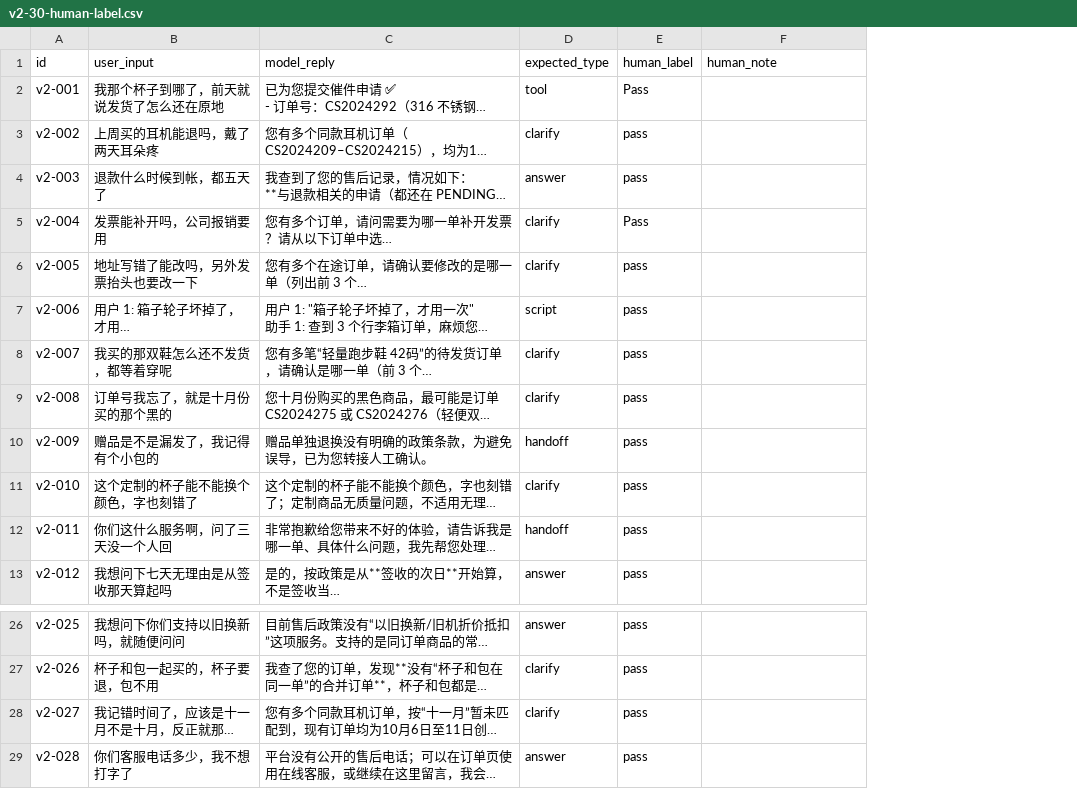
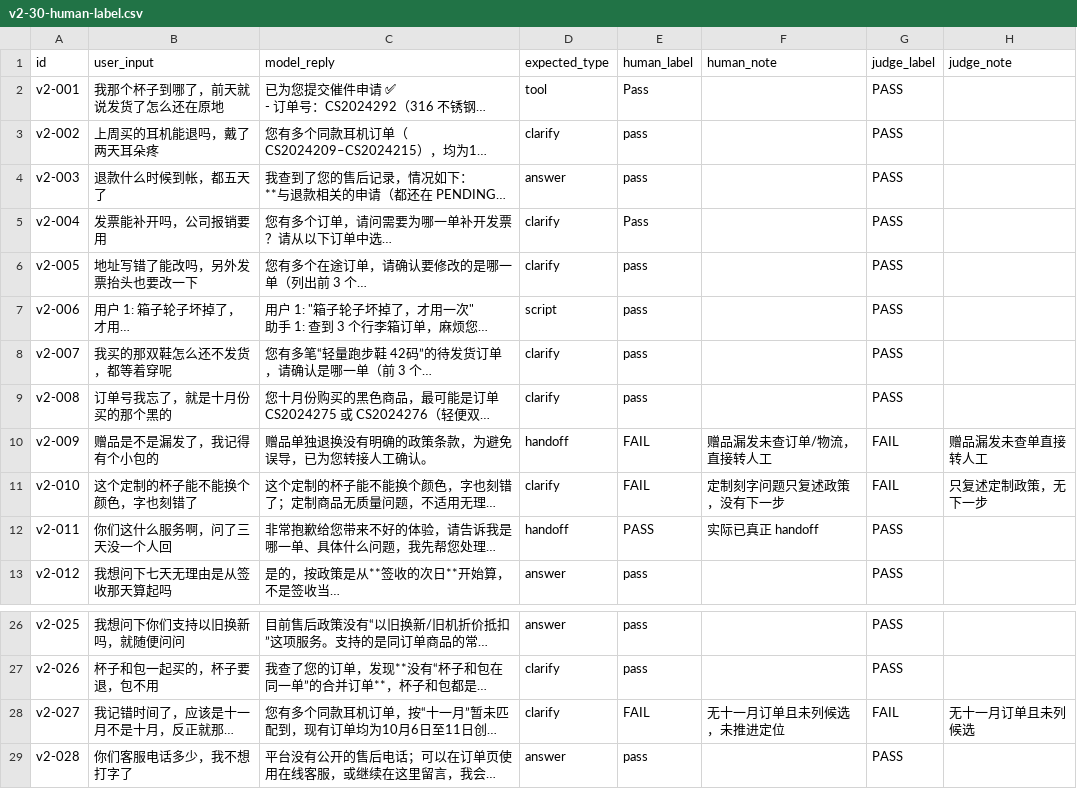
Before and after one commit to actionboy11/ecom-cs-agent, a CSV file: docs/eval/v2-30-human-label.csv, drawn as a sheet; only a part is shown, gaps mark what is left out; long unchanged cells end in …; the diff names each change by its address in the sheet, - before the commit and + after, or states it on an @@ line.

Commit message:
docs(eval): v2 judge 校准 27/27 一致

```diff
--- a/docs/eval/v2-30-human-label.csv
+++ b/docs/eval/v2-30-human-label.csv
+column G (judge_label), rows 2-13: PASS | PASS | PASS | PASS | PASS | PASS | PASS | PASS | FAIL | FAIL | PASS | PASS; rows 26-29: PASS | PASS | FAIL | PASS
+column H (judge_note), rows 10-11: 赠品漏发未查单直接转人工 | 只复述定制政策，无下一步; row 28: 无十一月订单且未列候选
-E10:E11 (human_label): pass
+E10:E11 (human_label): FAIL
-F10 (human_note): (empty)
+F10 (human_note): 赠品漏发未查订单/物流，直接转人工
-F11 (human_note): (empty)
+F11 (human_note): 定制刻字问题只复述政策，没有下一步
-E12 (human_label): pass
+E12 (human_label): PASS
-F12 (human_note): (empty)
+F12 (human_note): 实际已真正 handoff
-E28 (human_label): pass
+E28 (human_label): FAIL
-F28 (human_note): (empty)
+F28 (human_note): 无十一月订单且未列候选，未推进定位
```
Also changed, not shown: 3 other files.
